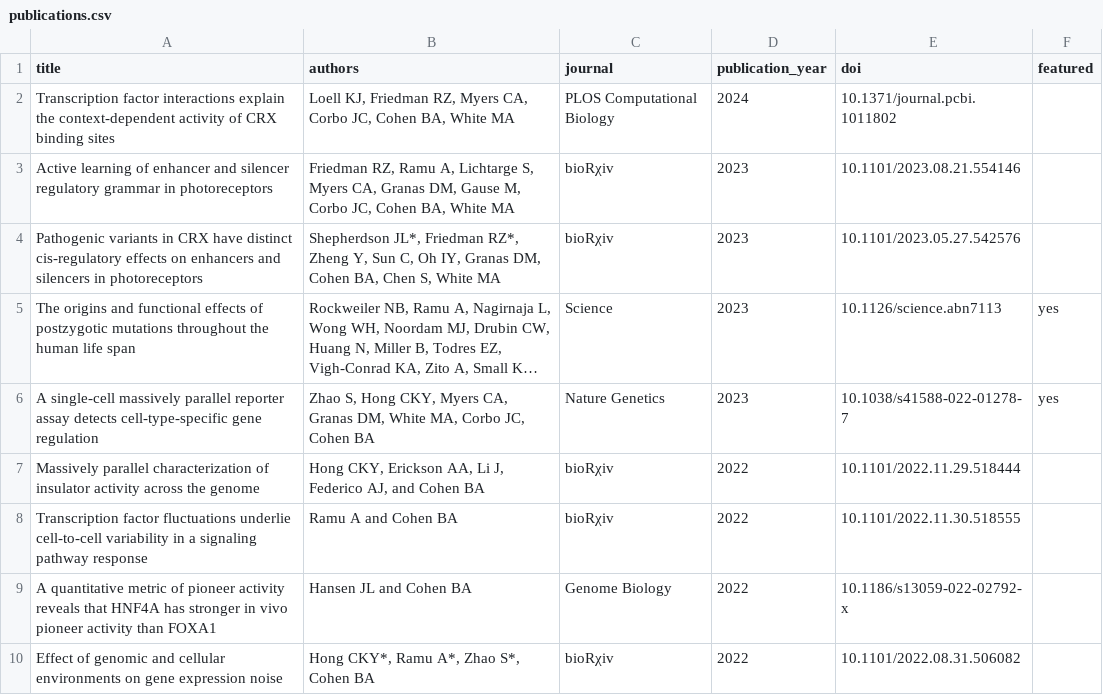
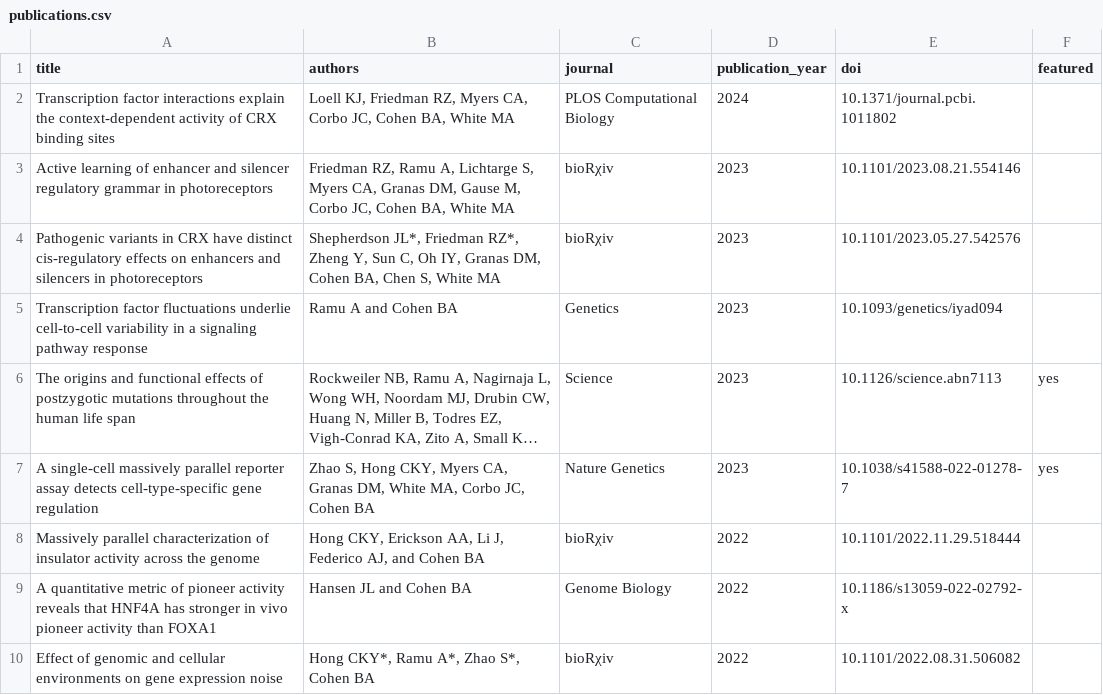
Before and after one commit to barakcohenlab/website, a CSV file: content/publications/publications.csv, drawn as a sheet; only a part is shown; long unchanged cells end in …; removed rows and columns are numbered as before the commit, all else as after; the diff names each change by its address in the sheet, - before the commit and + after, or states it on an @@ line.

Commit message:
Updating Avi's publication info

```diff
--- a/content/publications/publications.csv
+++ b/content/publications/publications.csv
+row 5: Transcription factor fluctuations underlie cell-to-cell variability in a signaling pathway response | Ramu A and Cohen BA | Genetics | 2023 | 10.1093/genetics/iyad094
-row 8: Transcription factor fluctuations underlie cell-to-cell variability in a signaling pathway response | Ramu A and Cohen BA | bioRχiv | 2022 | 10.1101/2022.11.30.518555
```
